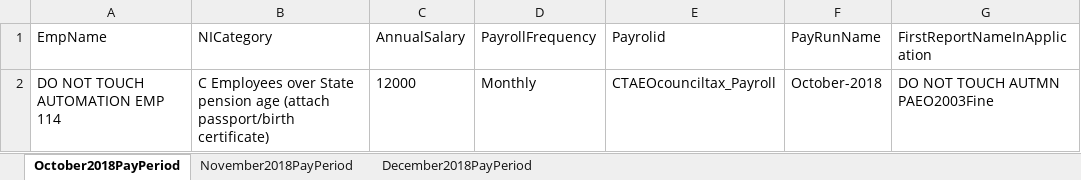
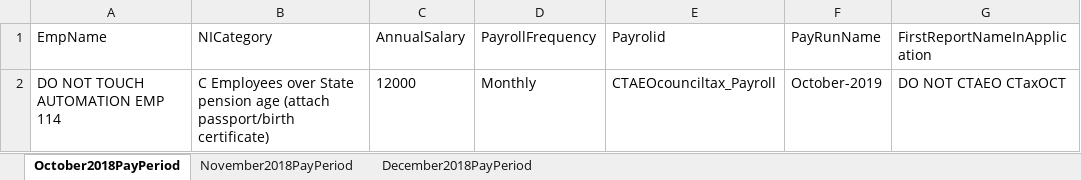
Before and after one commit to githforProvar/24-7PeopleXCDPayroll, an Excel workbook: PayrollProject/templates/CourtOrderCTAEOCouncilTaxInputSheet.xlsx, sheet October2018PayPeriod, drawn as a sheet; values as stored, in another font and other column widths than the file's, no borders; the diff names each change by its address in the sheet, - before the commit and + after, or states it on an @@ line.

```diff
--- a/PayrollProject/templates/CourtOrderCTAEOCouncilTaxInputSheet.xlsx (sheet October2018PayPeriod)
+++ b/PayrollProject/templates/CourtOrderCTAEOCouncilTaxInputSheet.xlsx (sheet October2018PayPeriod)
-F2 (PayRunName): October-2018
+F2 (PayRunName): October-2019
-G2 (FirstReportNameInApplication): DO NOT TOUCH AUTMN PAEO2003Fine
+G2 (FirstReportNameInApplication): DO NOT CTAEO CTaxOCT
```
Also changed, not shown: sheet November2018PayPeriod, sheet December2018PayPeriod, PayrollProject/OutPutTestResult/Court order Scenarios Test result.xlsx, PayrollProject/templates/CourtOrderDEO2003ChildMaintenanceInputSheet.xlsx, 9 other files.
